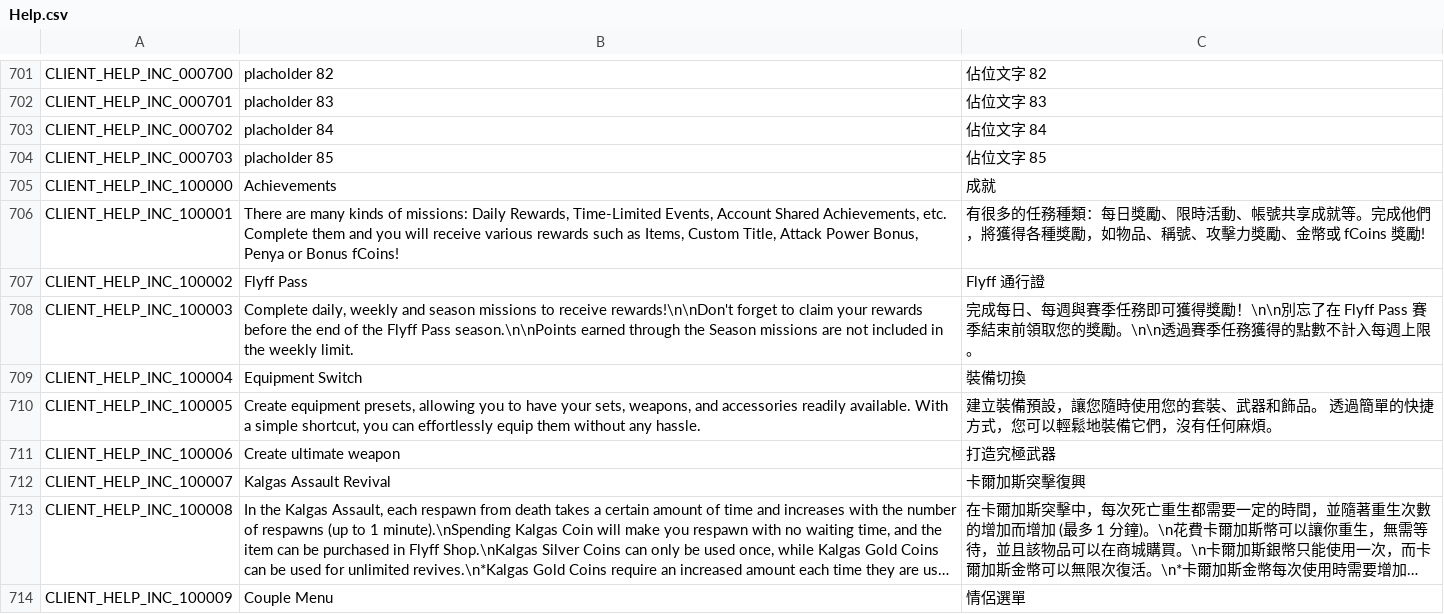
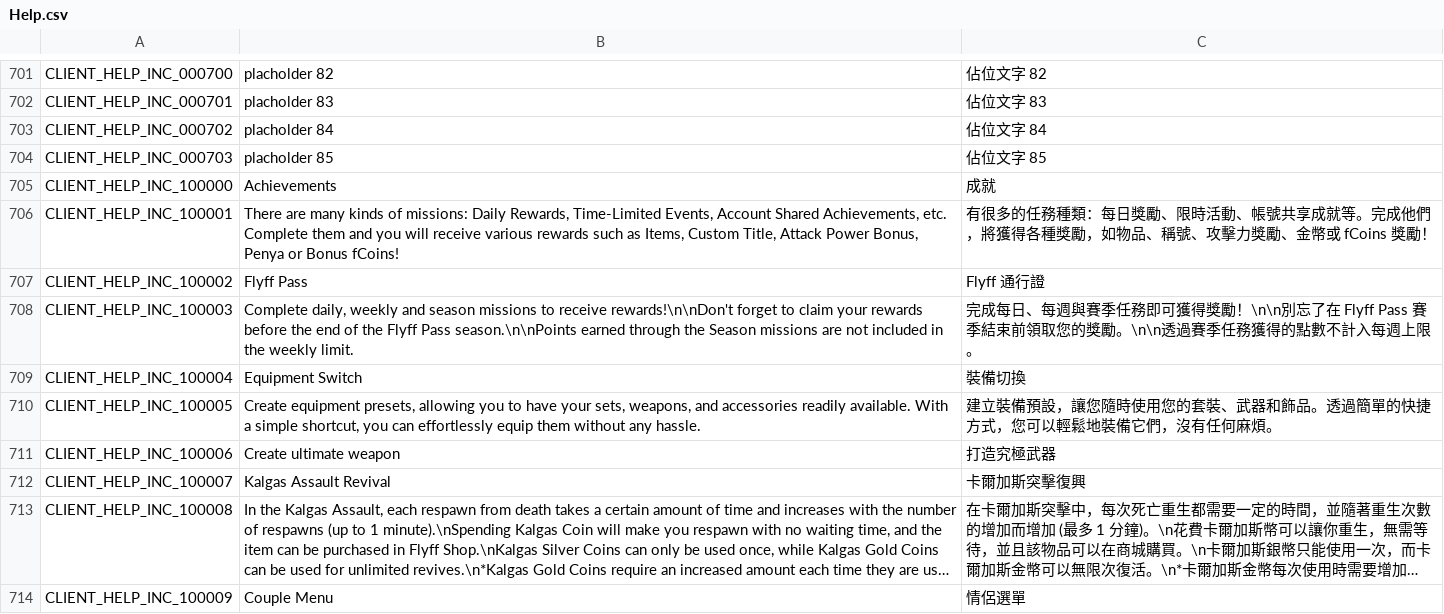
Before and after one commit to Narmidian/flyff_universe, a CSV file: Traditional_Chinese/Help.csv, drawn as a sheet; only a part is shown, gaps mark what is left out; long unchanged cells end in …; the diff covers the shown part only.

```diff
--- a/Traditional_Chinese/Help.csv
+++ b/Traditional_Chinese/Help.csv
@@ -705,3 +705,3 @@ CLIENT_HELP_INC_000703,placholder 85,佔位文字 85
 CLIENT_HELP_INC_100000,Achievements,成就
-CLIENT_HELP_INC_100001,"There are many kinds of missions: Daily Rewards, Time-Limited Events, Account Shared Achievements, etc. Complete them and you will receive various rewards such as Items, Custom Title, Attack Power Bonus, Penya or Bonus fCoins!",有很多的任務種類：每日獎勵、限時活動、帳號共享成就等。完成他們，將獲得各種獎勵，如物品、稱號、攻擊力獎勵、金幣或 fCoins 獎勵!
+CLIENT_HELP_INC_100001,"There are many kinds of missions: Daily Rewards, Time-Limited Events, Account Shared Achievements, etc. Complete them and you will receive various rewards such as Items, Custom Title, Attack Power Bonus, Penya or Bonus fCoins!",有很多的任務種類：每日獎勵、限時活動、帳號共享成就等。完成他們，將獲得各種獎勵，如物品、稱號、攻擊力獎勵、金幣或 fCoins 獎勵！
 CLIENT_HELP_INC_100002,Flyff Pass,Flyff 通行證
@@ -709,3 +709,3 @@ CLIENT_HELP_INC_100003,"Complete daily, weekly and season missions to receive re
 CLIENT_HELP_INC_100004,Equipment Switch,裝備切換
-CLIENT_HELP_INC_100005,"Create equipment presets, allowing you to have your sets, weapons, and accessories readily available. With a simple shortcut, you can effortlessly equip them without any hassle.",建立裝備預設，讓您隨時使用您的套裝、武器和飾品。 透過簡單的快捷方式，您可以輕鬆地裝備它們，沒有任何麻煩。
+CLIENT_HELP_INC_100005,"Create equipment presets, allowing you to have your sets, weapons, and accessories readily available. With a simple shortcut, you can effortlessly equip them without any hassle.",建立裝備預設，讓您隨時使用您的套裝、武器和飾品。透過簡單的快捷方式，您可以輕鬆地裝備它們，沒有任何麻煩。
 CLIENT_HELP_INC_100006,Create ultimate weapon,打造究極武器
```
Also changed, not shown: 62 edited cells elsewhere in this file, Traditional_Chinese/Dialogs.csv, Traditional_Chinese/Quests.csv, 42 other files.
